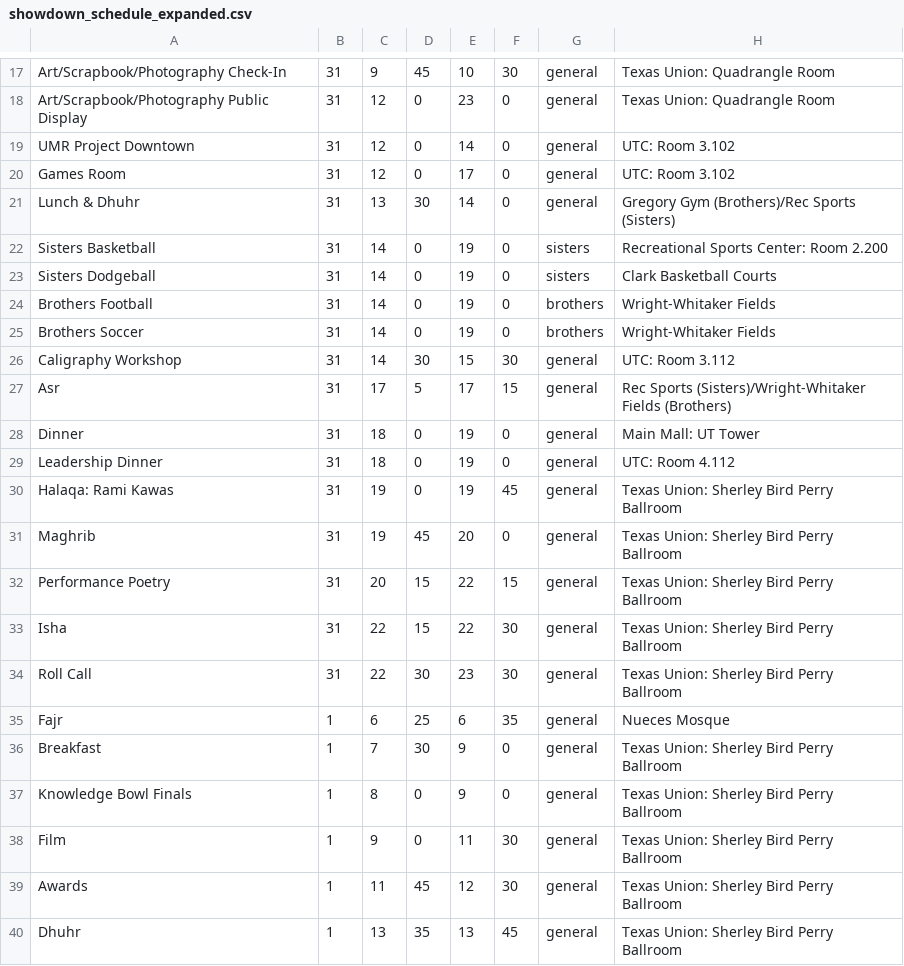
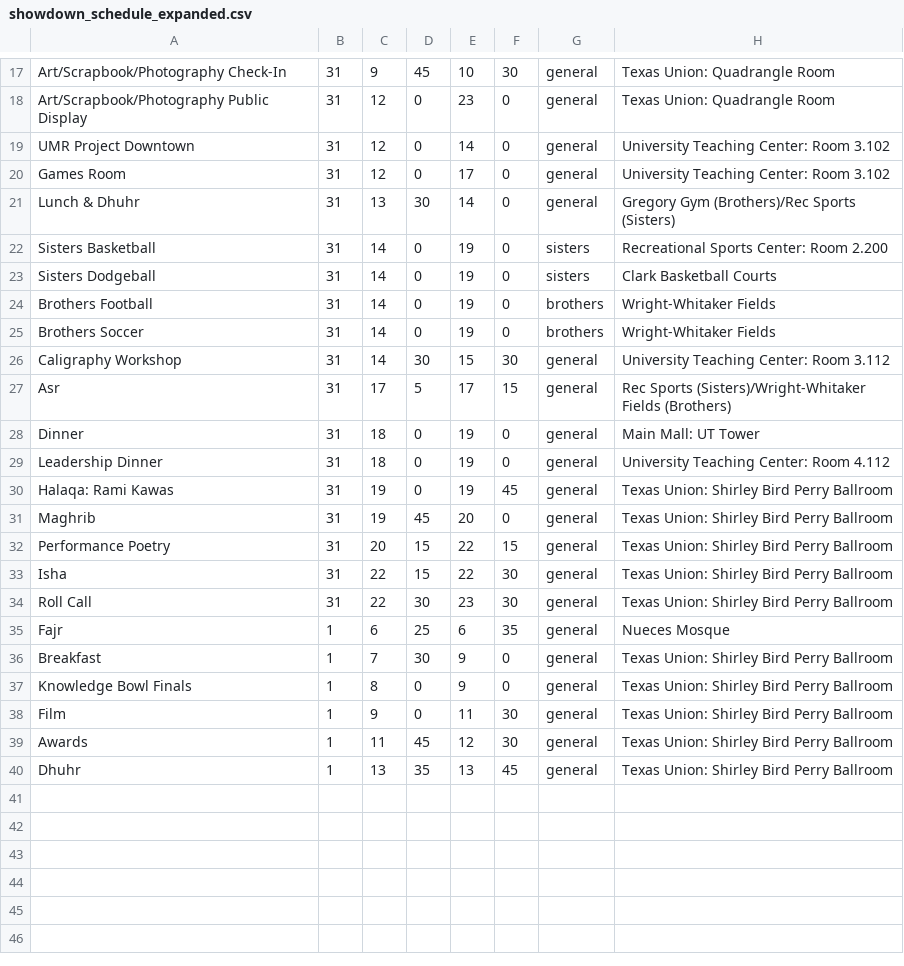
Before and after one commit to MSA-Lone-Star-Council/2019-showdown, a CSV file: backend/src/showdown_schedule_expanded.csv, drawn as a sheet; only a part is shown, gaps mark what is left out; the diff covers the shown part only.

Commit message:
Change Sherley to shirley, change UTC to be spelled out

```diff
--- a/backend/src/showdown_schedule_expanded.csv
+++ b/backend/src/showdown_schedule_expanded.csv
@@ -18,4 +18,4 @@ Art/Scrapbook/Photography Check-In,31,9,45,10,30,general,Texas Union: Quadrangle
 Art/Scrapbook/Photography Public Display,31,12,0,23,0,general,Texas Union: Quadrangle Room
-UMR Project Downtown,31,12,0,14,0,general,UTC: Room 3.102
-Games Room,31,12,0,17,0,general,UTC: Room 3.102
+UMR Project Downtown,31,12,0,14,0,general,University Teaching Center: Room 3.102
+Games Room,31,12,0,17,0,general,University Teaching Center: Room 3.102
 Lunch & Dhuhr,31,13,30,14,0,general,Gregory Gym (Brothers)/Rec Sports (Sisters)
@@ -25,16 +25,16 @@ Brothers Football,31,14,0,19,0,brothers,Wright-Whitaker Fields
 Brothers Soccer,31,14,0,19,0,brothers,Wright-Whitaker Fields
-Caligraphy Workshop,31,14,30,15,30,general,UTC: Room 3.112
+Caligraphy Workshop,31,14,30,15,30,general,University Teaching Center: Room 3.112
 Asr,31,17,5,17,15,general,Rec Sports (Sisters)/Wright-Whitaker Fields (Brothers)
 Dinner,31,18,0,19,0,general,Main Mall: UT Tower
-Leadership Dinner,31,18,0,19,0,general,UTC: Room 4.112
-Halaqa: Rami Kawas,31,19,0,19,45,general,Texas Union: Sherley Bird Perry Ballroom
-Maghrib,31,19,45,20,0,general,Texas Union: Sherley Bird Perry Ballroom
-Performance Poetry,31,20,15,22,15,general,Texas Union: Sherley Bird Perry Ballroom
-Isha,31,22,15,22,30,general,Texas Union: Sherley Bird Perry Ballroom
-Roll Call,31,22,30,23,30,general,Texas Union: Sherley Bird Perry Ballroom
+Leadership Dinner,31,18,0,19,0,general,University Teaching Center: Room 4.112
+Halaqa: Rami Kawas,31,19,0,19,45,general,Texas Union: Shirley Bird Perry Ballroom
+Maghrib,31,19,45,20,0,general,Texas Union: Shirley Bird Perry Ballroom
+Performance Poetry,31,20,15,22,15,general,Texas Union: Shirley Bird Perry Ballroom
+Isha,31,22,15,22,30,general,Texas Union: Shirley Bird Perry Ballroom
+Roll Call,31,22,30,23,30,general,Texas Union: Shirley Bird Perry Ballroom
 Fajr,1,6,25,6,35,general,Nueces Mosque
-Breakfast,1,7,30,9,0,general,Texas Union: Sherley Bird Perry Ballroom
-Knowledge Bowl Finals,1,8,0,9,0,general,Texas Union: Sherley Bird Perry Ballroom
-Film,1,9,0,11,30,general,Texas Union: Sherley Bird Perry Ballroom
-Awards,1,11,45,12,30,general,Texas Union: Sherley Bird Perry Ballroom
-Dhuhr,1,13,35,13,45,general,Texas Union: Sherley Bird Perry Ballroom
+Breakfast,1,7,30,9,0,general,Texas Union: Shirley Bird Perry Ballroom
+Knowledge Bowl Finals,1,8,0,9,0,general,Texas Union: Shirley Bird Perry Ballroom
+Film,1,9,0,11,30,general,Texas Union: Shirley Bird Perry Ballroom
+Awards,1,11,45,12,30,general,Texas Union: Shirley Bird Perry Ballroom
+Dhuhr,1,13,35,13,45,general,Texas Union: Shirley Bird Perry Ballroom
```
Also changed, not shown: 6 edited cells elsewhere in this file, 1 other file.
